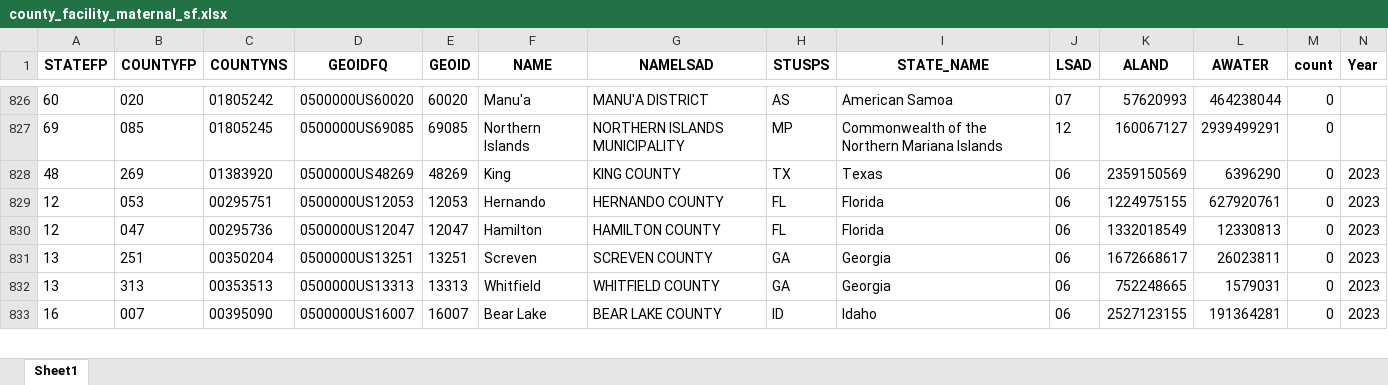
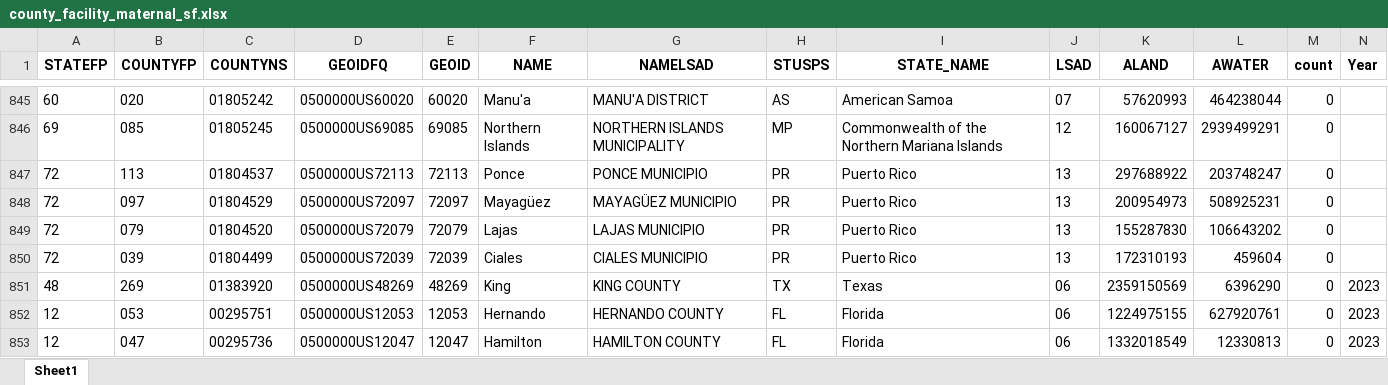
Before and after one commit to pubh6199-data-viz-with-r/2026-hw5-team-jessie, an Excel workbook: county_facility_maternal_sf.xlsx, sheet Sheet1, drawn as a sheet; only a part is shown, gaps mark what is left out; the shorter side is filled out with more unchanged rows; values as stored, in another font and other column widths than the file's, no borders; rows hold the shown columns only; the diff covers the shown part only; the diff names each change by its address in the sheet, - before the commit and + after, or states it on an @@ line.

```diff
--- a/county_facility_maternal_sf.xlsx (sheet Sheet1)
+++ b/county_facility_maternal_sf.xlsx (sheet Sheet1)
+row 847: 72 | 113 | 01804537 | 0500000US72113 | 72113 | Ponce | PONCE MUNICIPIO | PR | Puerto Rico | 13 | 297688922 | 203748247 | 0
+row 848: 72 | 097 | 01804529 | 0500000US72097 | 72097 | Mayagüez | MAYAGÜEZ MUNICIPIO | PR | Puerto Rico | 13 | 200954973 | 508925231 | 0
+row 849: 72 | 079 | 01804520 | 0500000US72079 | 72079 | Lajas | LAJAS MUNICIPIO | PR | Puerto Rico | 13 | 155287830 | 106643202 | 0
+row 850: 72 | 039 | 01804499 | 0500000US72039 | 72039 | Ciales | CIALES MUNICIPIO | PR | Puerto Rico | 13 | 172310193 | 459604 | 0
```
Also changed, not shown: 109 added rows elsewhere in this sheet, 3 other files.
